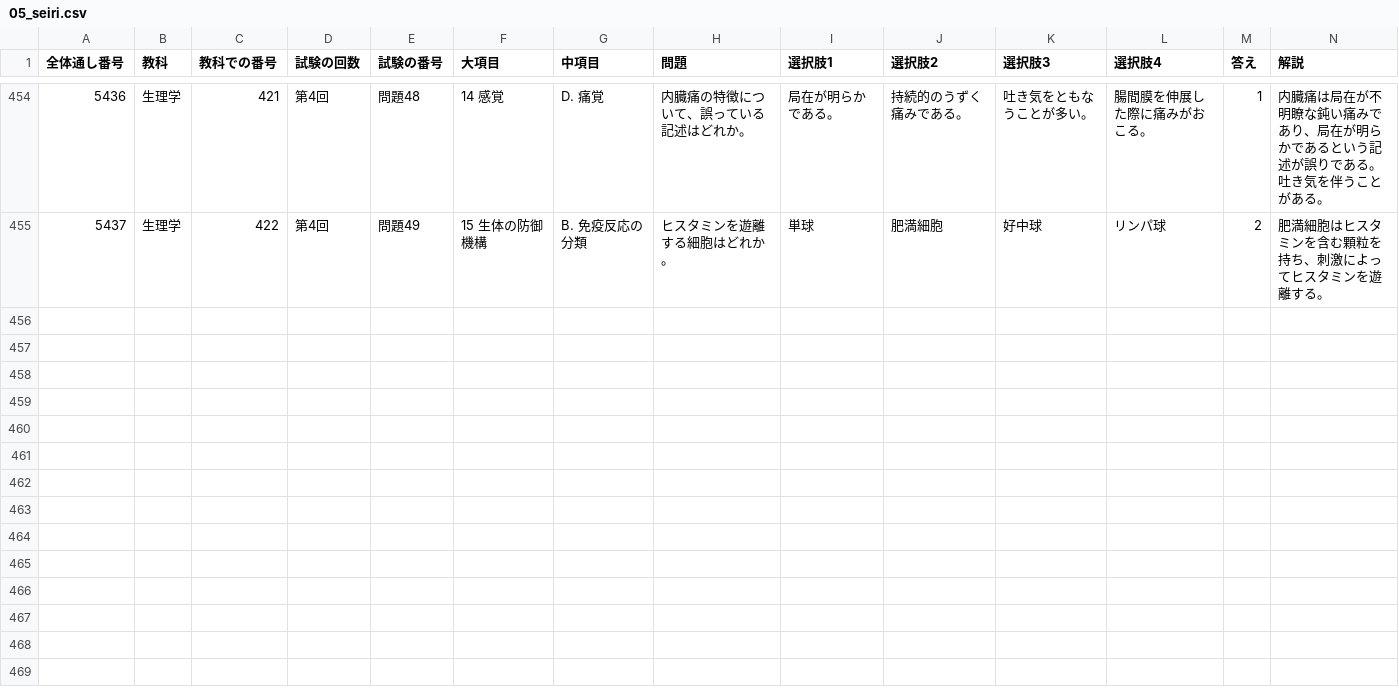
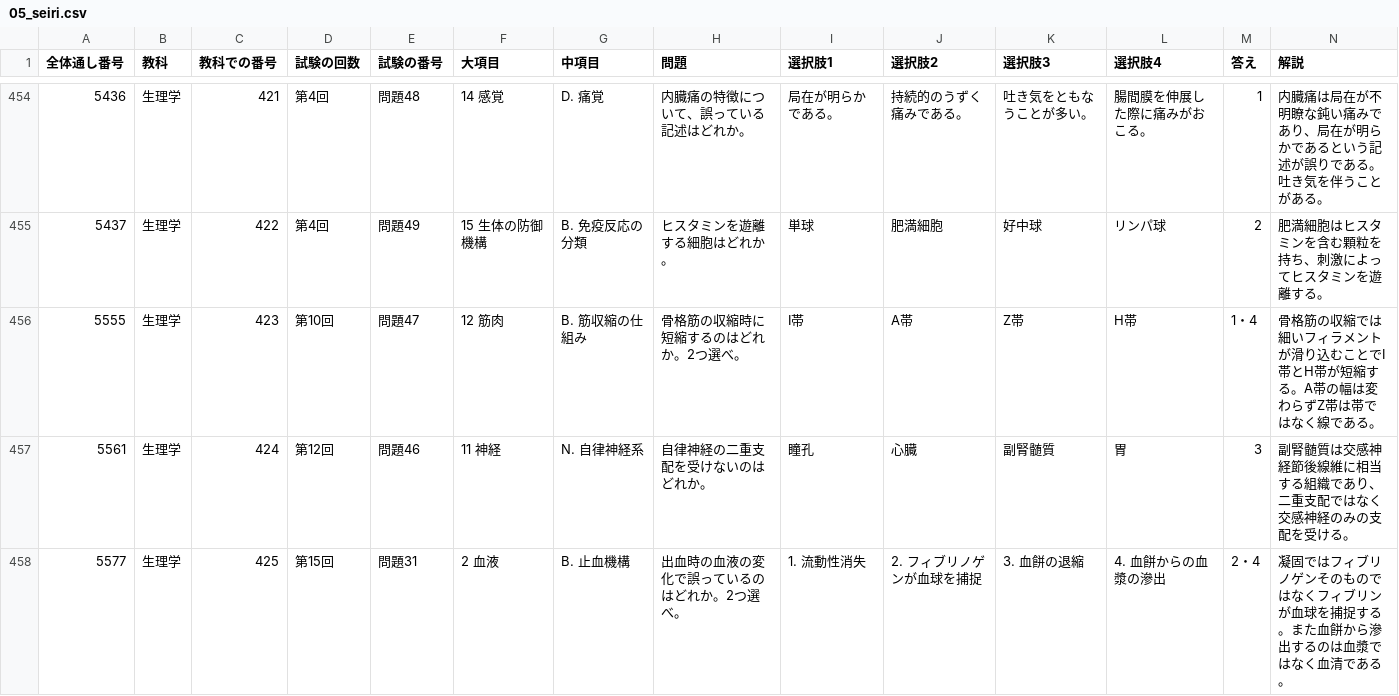
Before and after one commit to kaoman0079-ops/shinkyu_kokusitest, a CSV file: Csv/05_seiri.csv, drawn as a sheet; only a part is shown, gaps mark what is left out; the diff names each change by its address in the sheet, - before the commit and + after, or states it on an @@ line.

```diff
--- a/Csv/05_seiri.csv
+++ b/Csv/05_seiri.csv
+row 456: 5555 | 生理学 | 423 | 第10回 | 問題47 | 12 筋肉 | B. 筋収縮の仕組み | 骨格筋の収縮時に短縮するのはどれか。2つ選べ。 | I帯 | A帯 | Z帯 | H帯 | 1・4 | 骨格筋の収縮では細いフィラメントが滑り込むことでI帯とH帯が短縮する。A帯の幅は変わらずZ帯は帯ではなく線である。
+row 457: 5561 | 生理学 | 424 | 第12回 | 問題46 | 11 神経 | N. 自律神経系 | 自律神経の二重支配を受けないのはどれか。 | 瞳孔 | 心臓 | 副腎髄質 | 胃 | 3 | 副腎髄質は交感神経節後線維に相当する組織であり、二重支配ではなく交感神経のみの支配を受ける。
+row 458: 5577 | 生理学 | 425 | 第15回 | 問題31 | 2 血液 | B. 止血機構 | 出血時の血液の変化で誤っているのはどれか。2つ選べ。 | 1. 流動性消失 | 2. フィブリノゲンが血球を捕捉 | 3. 血餅の退縮 | 4. 血餅からの血漿の滲出 | 2・4 | 凝固ではフィブリノゲンそのものではなくフィブリンが血球を捕捉する。また血餅から滲出するのは血漿ではなく血清である。
```
Also changed, not shown: Csv/02_eisei.csv, Csv/08_rinsho_kakuron.csv, 11 other files.
